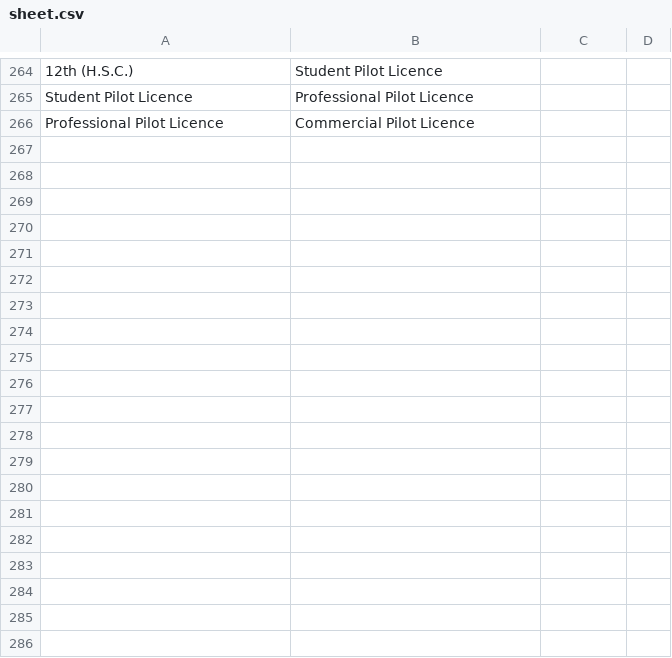
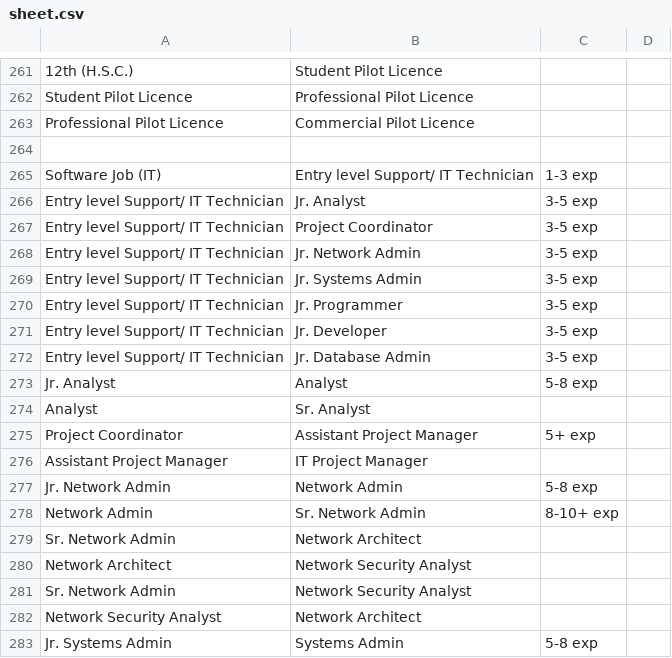
Before and after one commit to prakranj533/CM, a CSV file: csv-to-json-data/sheet.csv, drawn as a sheet; only a part is shown, gaps mark what is left out; the diff covers the shown part only.

```diff
--- a/csv-to-json-data/sheet.csv
+++ b/csv-to-json-data/sheet.csv
@@ -266 +263,21 @@ Student Pilot Licence,Professional Pilot Licence,,
 Professional Pilot Licence,Commercial Pilot Licence,,
+,,,
+Software Job (IT),Entry level Support/ IT Technician,1-3 exp,
+Entry level Support/ IT Technician,Jr. Analyst,3-5 exp,
+Entry level Support/ IT Technician,Project Coordinator,3-5 exp,
+Entry level Support/ IT Technician,Jr. Network Admin,3-5 exp,
+Entry level Support/ IT Technician,Jr. Systems Admin,3-5 exp,
+Entry level Support/ IT Technician,Jr. Programmer,3-5 exp,
+Entry level Support/ IT Technician,Jr. Developer,3-5 exp,
+Entry level Support/ IT Technician,Jr. Database Admin,3-5 exp,
+Jr. Analyst,Analyst,5-8 exp,
+Analyst,Sr. Analyst,,
+Project Coordinator,Assistant Project Manager,5+ exp,
+Assistant Project Manager,IT Project Manager,,
+Jr. Network Admin,Network Admin,5-8 exp,
+Network Admin,Sr. Network Admin,8-10+ exp,
+Sr. Network Admin,Network Architect,,
+Network Architect,Network Security Analyst,,
+Sr. Network Admin,Network Security Analyst,,
+Network Security Analyst,Network Architect,,
+Jr. Systems Admin,Systems Admin,5-8 exp,
```
Also changed, not shown: 48 added rows and 3 removed rows elsewhere in this file, 3 other files.
